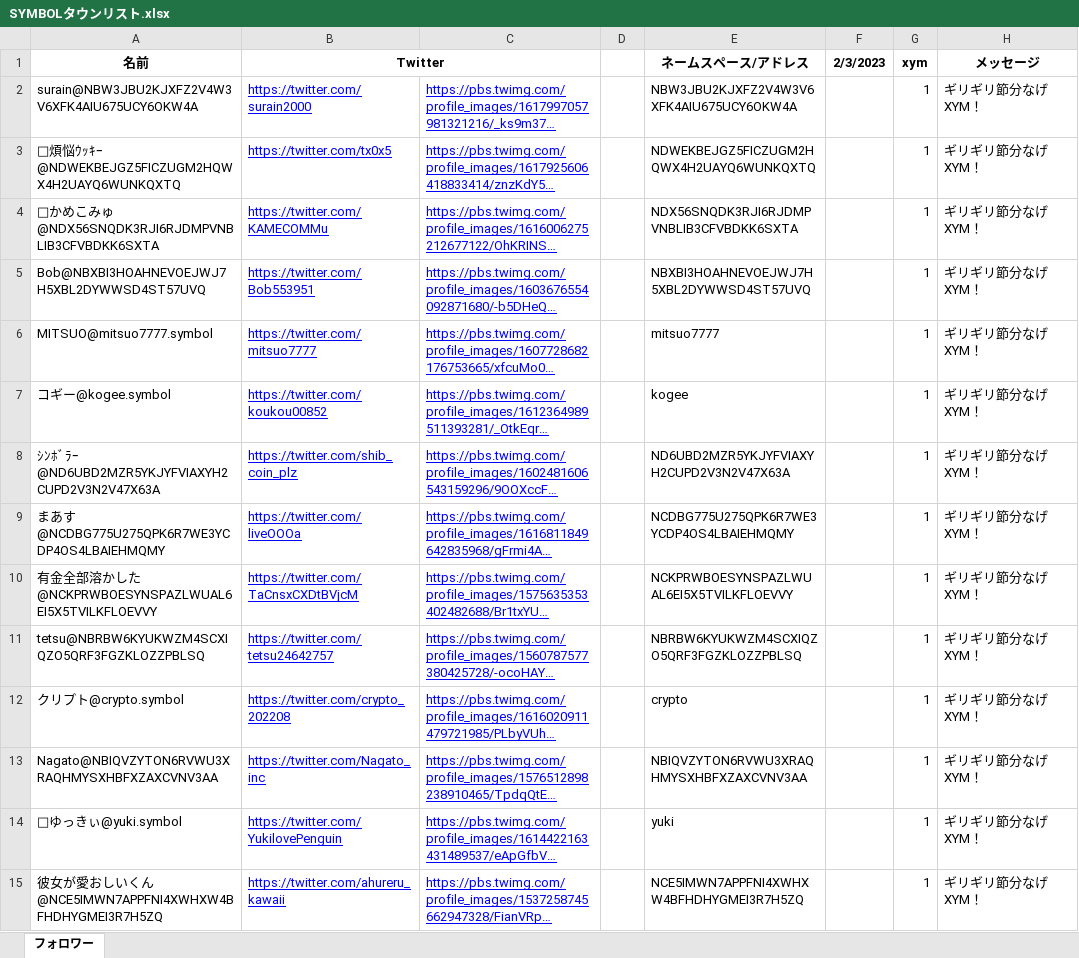
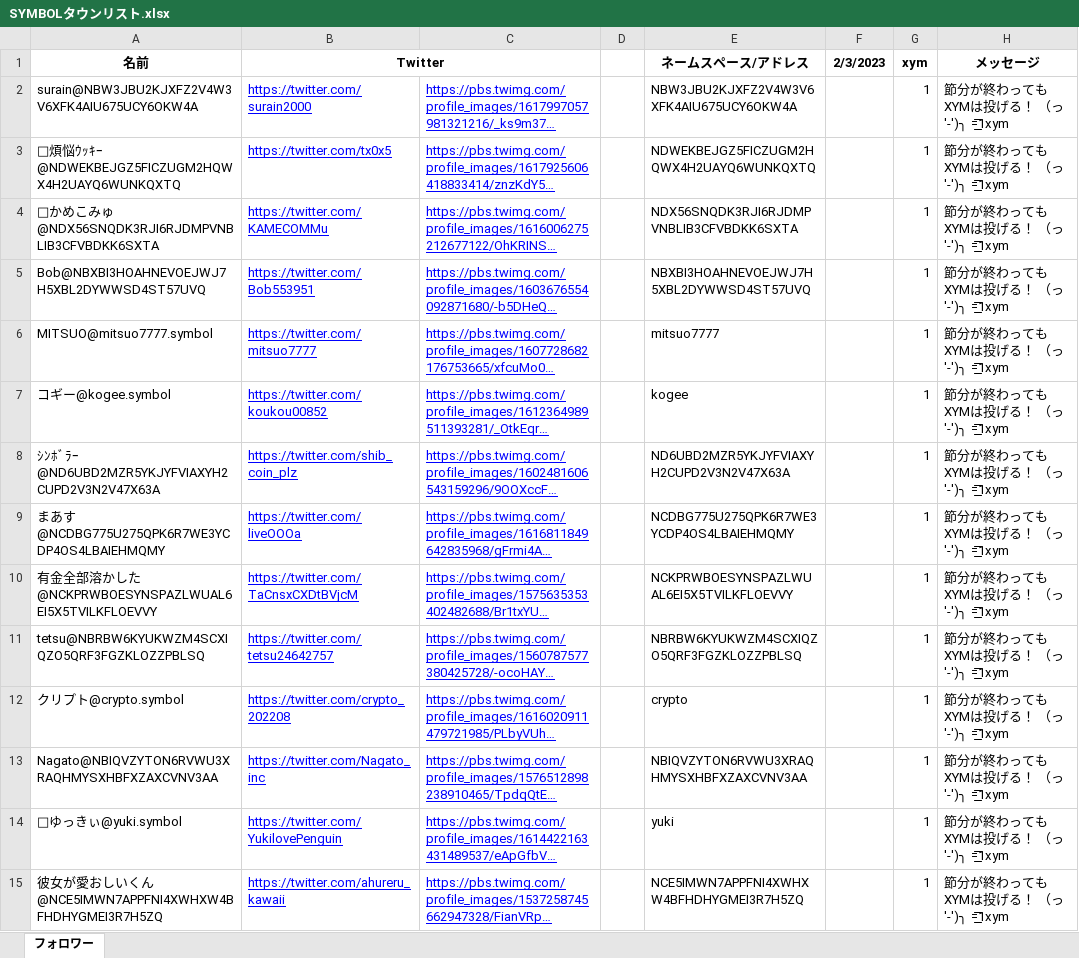
Before and after one commit to villhell/nagexymsharp, an Excel workbook: Excel/SYMBOLタウンリスト.xlsx, sheet フォロワー, drawn as a sheet; only a part is shown; long unchanged cells end in …; values as stored, in another font and other column widths than the file's, no borders; the diff covers the shown part only; the diff names each change by its address in the sheet, - before the commit and + after, or states it on an @@ line.

```diff
--- a/Excel/SYMBOLタウンリスト.xlsx (sheet フォロワー)
+++ b/Excel/SYMBOLタウンリスト.xlsx (sheet フォロワー)
-H2:H15 (メッセージ): ギリギリ節分なげXYM！
+H2:H15 (メッセージ): 節分が終わってもXYMは投げる！ （っ'-')╮ =͟͟͞͞1xym
```
Also changed, not shown: 248 edited cells elsewhere in this sheet, 7 other files.
